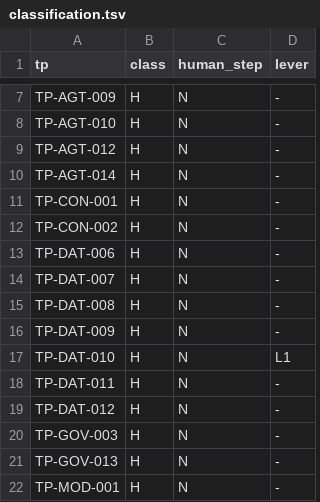
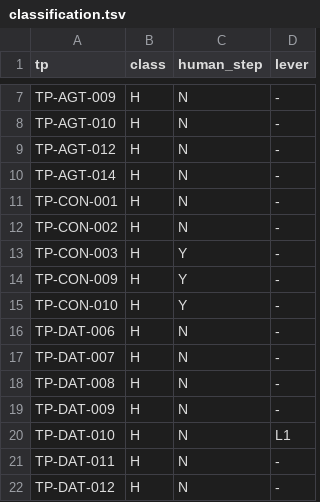
Before and after one commit to attahwonder/faias-harness, a TSV file: records/classification.tsv, drawn as a sheet; only a part is shown, gaps mark what is left out; the shorter side is filled out with more unchanged rows; the diff names each change by its address in the sheet, - before the commit and + after, or states it on an @@ line.

Commit message:
Records for TP-CON-003, TP-CON-009 and TP-CON-010 (bench Tier M), and a pinned judge family file outside the repository

```diff
--- a/records/classification.tsv
+++ b/records/classification.tsv
+row 13: TP-CON-003 | H | Y | -
+row 14: TP-CON-009 | H | Y | -
+row 15: TP-CON-010 | H | Y | -
```
Also changed, not shown: 20 other files.
